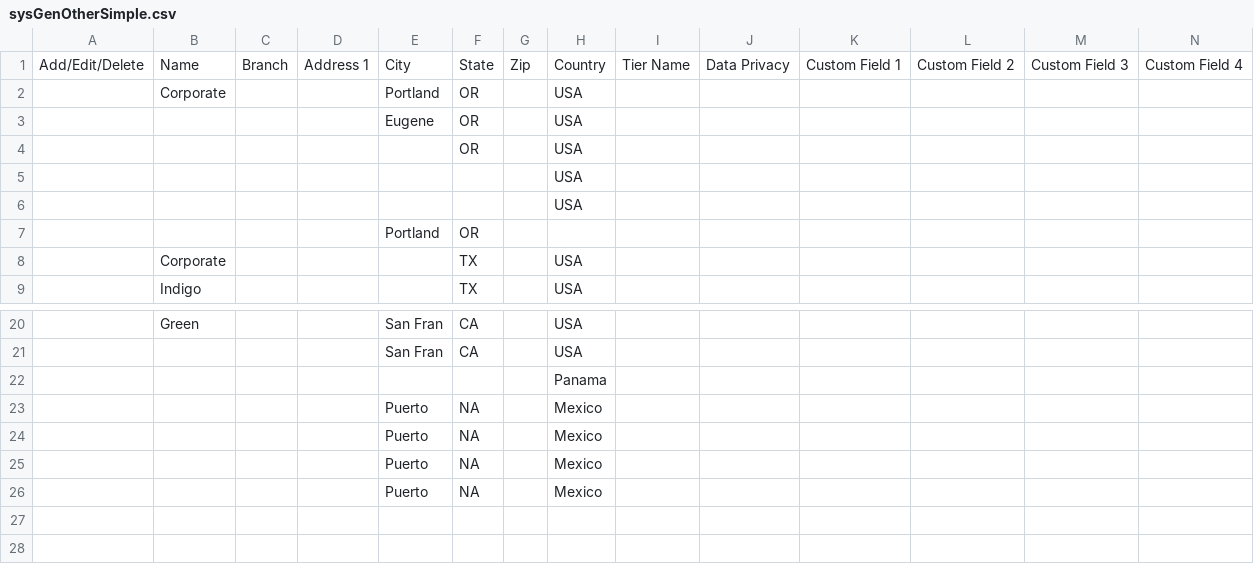
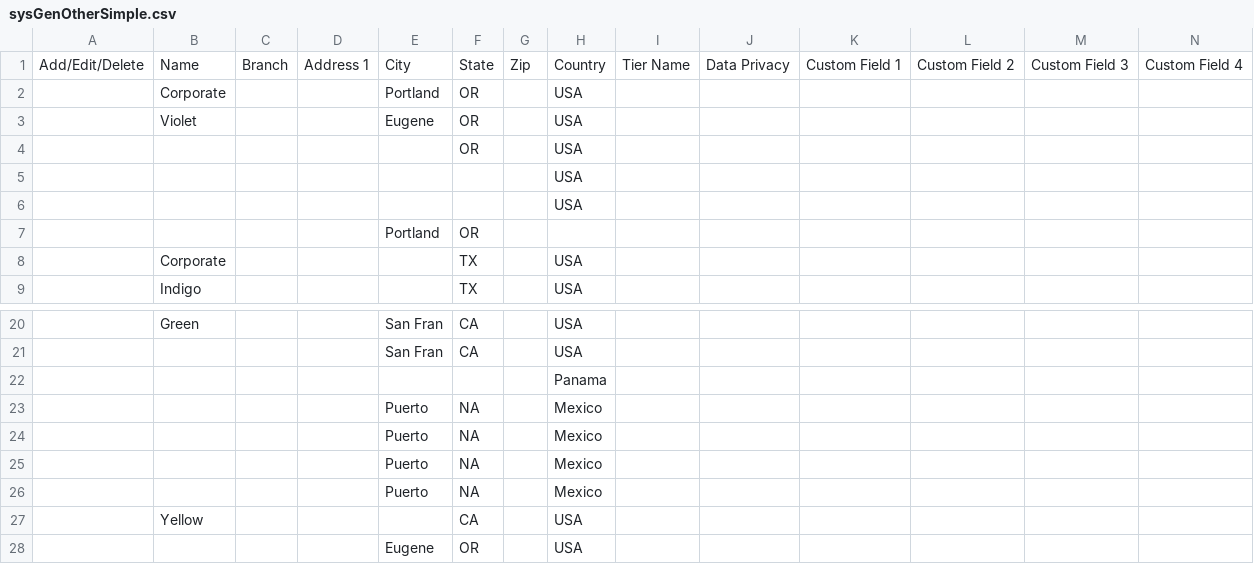
Before and after one commit to pputnam-NAVEX/excelReadWrite, a CSV file: sysGenOtherSimple.csv, drawn as a sheet; only a part is shown, gaps mark what is left out.

Commit message:
Small Refactor of System Generated Other
- Remove stipulation of more than one location field
- Refactor in comparing locations & reviewing whether they were already found
- Return results to LocationSpreadsheetReview class object

```diff
--- a/sysGenOtherSimple.csv
+++ b/sysGenOtherSimple.csv
@@ -2,3 +2,3 @@
 ,Corporate,,,Portland,OR,,USA,,,,,,
-,,,,Eugene,OR,,USA,,,,,,
+,Violet,,,Eugene,OR,,USA,,,,,,
 ,,,,,OR,,USA,,,,,,
@@ -26 +26,3 @@
 ,,,,Puerto,NA,,Mexico,,,,,,
+,Yellow,,,,CA,,USA,,,,,,
+,,,,Eugene,OR,,USA,,,,,,
```
Also changed, not shown: 2 other files.
